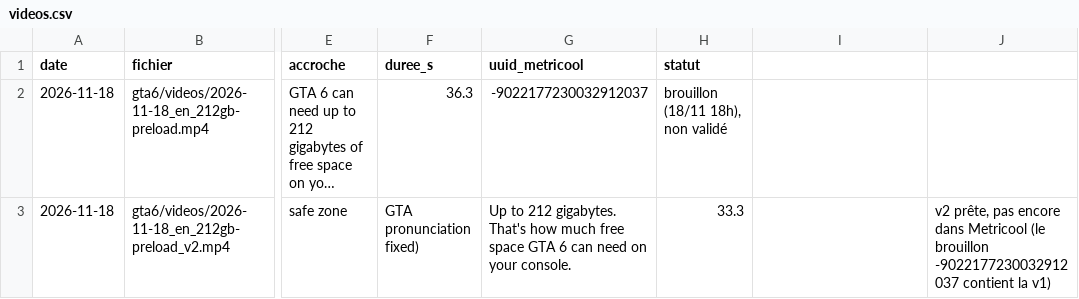
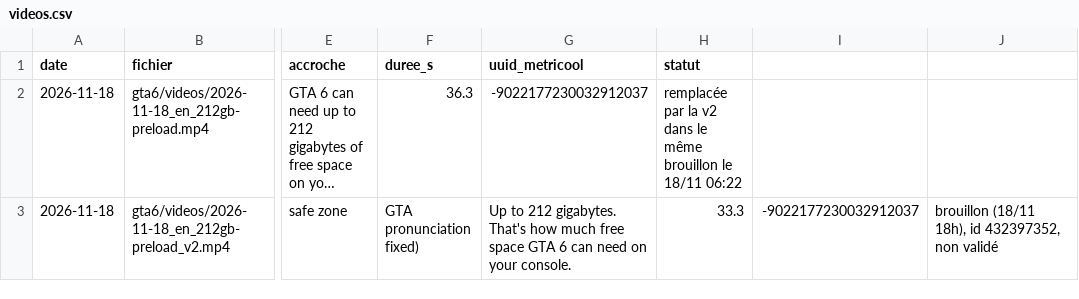
Before and after one commit to kyungu775-gif/motivatio-videos, a CSV file: gta6/journal/videos.csv, drawn as a sheet; only a part is shown, gaps mark what is left out; long unchanged cells end in …; the diff names each change by its address in the sheet, - before the commit and + after, or states it on an @@ line.

```diff
--- a/gta6/journal/videos.csv
+++ b/gta6/journal/videos.csv
-H2 (statut): brouillon (18/11 18h), non validé
+H2 (statut): remplacée par la v2 dans le même brouillon le 18/11 06:22
-I3: (empty)
+I3: -9022177230032912037
-J3: v2 prête, pas encore dans Metricool (le brouillon -9022177230032912037 contient la v1)
+J3: brouillon (18/11 18h), id 432397352, non validé
```
Also changed, not shown: 1 other file.
